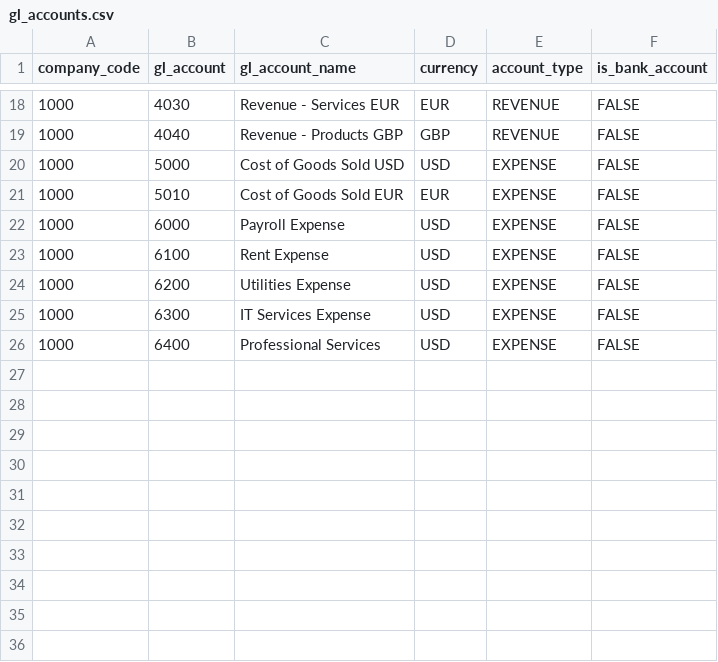
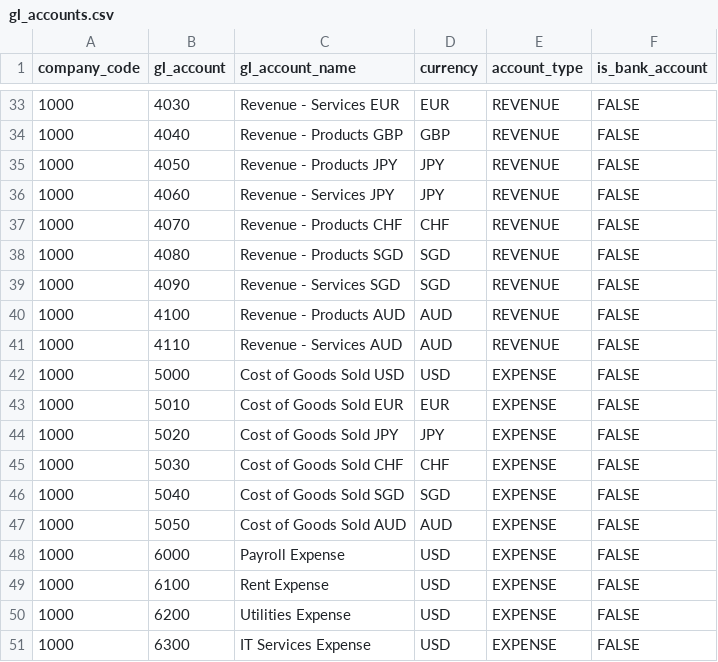
Before and after one commit to Victorpalkin/cashagentdemoapp, a CSV file: data/seed/gl_accounts.csv, drawn as a sheet; only a part is shown, gaps mark what is left out; the shorter side is filled out with more unchanged rows; the diff covers the shown part only.

```diff
--- a/data/seed/gl_accounts.csv
+++ b/data/seed/gl_accounts.csv
@@ -19,4 +34,15 @@ company_code,gl_account,gl_account_name,currency,account_type,is_bank_account
 1000,4040,Revenue - Products GBP,GBP,REVENUE,FALSE
+1000,4050,Revenue - Products JPY,JPY,REVENUE,FALSE
+1000,4060,Revenue - Services JPY,JPY,REVENUE,FALSE
+1000,4070,Revenue - Products CHF,CHF,REVENUE,FALSE
+1000,4080,Revenue - Products SGD,SGD,REVENUE,FALSE
+1000,4090,Revenue - Services SGD,SGD,REVENUE,FALSE
+1000,4100,Revenue - Products AUD,AUD,REVENUE,FALSE
+1000,4110,Revenue - Services AUD,AUD,REVENUE,FALSE
 1000,5000,Cost of Goods Sold USD,USD,EXPENSE,FALSE
 1000,5010,Cost of Goods Sold EUR,EUR,EXPENSE,FALSE
+1000,5020,Cost of Goods Sold JPY,JPY,EXPENSE,FALSE
+1000,5030,Cost of Goods Sold CHF,CHF,EXPENSE,FALSE
+1000,5040,Cost of Goods Sold SGD,SGD,EXPENSE,FALSE
+1000,5050,Cost of Goods Sold AUD,AUD,EXPENSE,FALSE
 1000,6000,Payroll Expense,USD,EXPENSE,FALSE
```
Also changed, not shown: 16 added rows elsewhere in this file, data/seed/ap_open_items.csv, data/seed/ar_open_items.csv, 35 other files.
